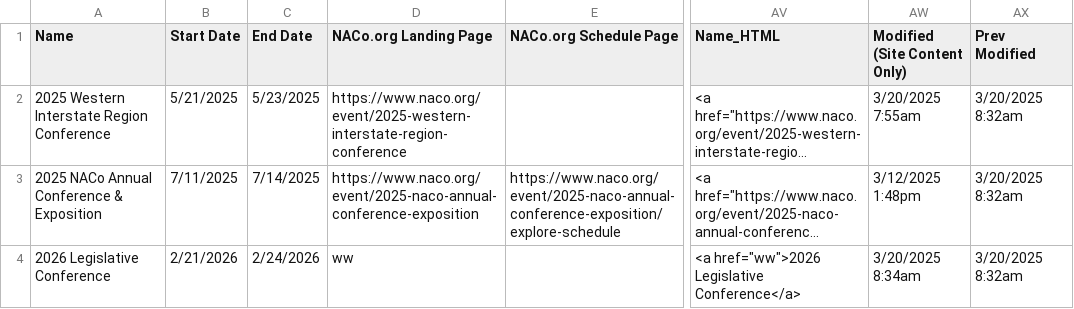
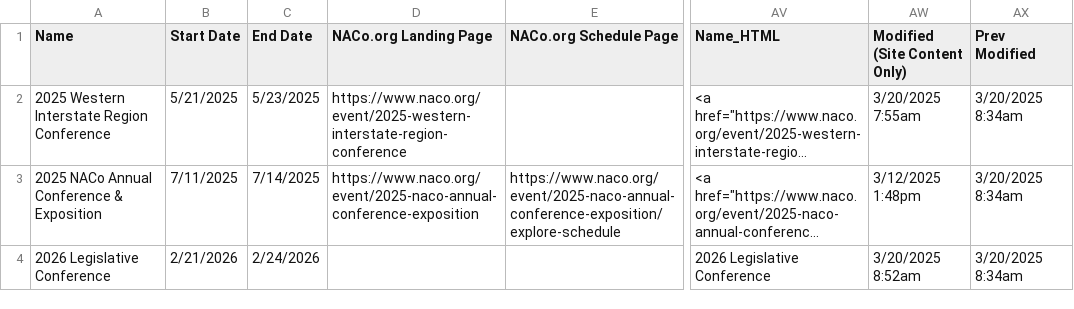
Before and after one commit to NACoDigTeam/naco-tables, a CSV file: upcoming-conferences.csv, drawn as a sheet; only a part is shown, gaps mark what is left out; long unchanged cells end in …; the diff names each change by its address in the sheet, - before the commit and + after, or states it on an @@ line.

Commit message:
Update CSV from Airtable automation

```diff
--- a/upcoming-conferences.csv
+++ b/upcoming-conferences.csv
-AX2:AX4 (Prev Modified): 3/20/2025 8:32am
+AX2:AX4 (Prev Modified): 3/20/2025 8:34am
-D4 (NACo.org Landing Page): ww
+D4 (NACo.org Landing Page): (empty)
-AV4 (Name_HTML): <a href="ww">2026 Legislative Conference</a>
+AV4 (Name_HTML): 2026 Legislative Conference
-AW4 (Modified (Site Content Only)): 3/20/2025 8:34am
+AW4 (Modified (Site Content Only)): 3/20/2025 8:52am
```
